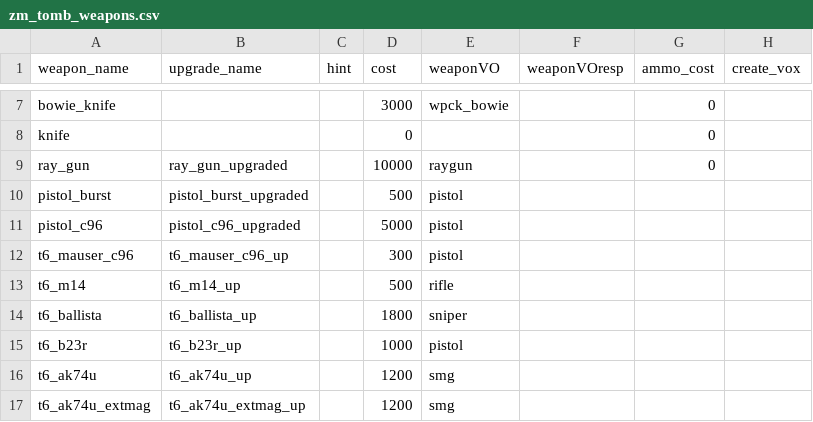
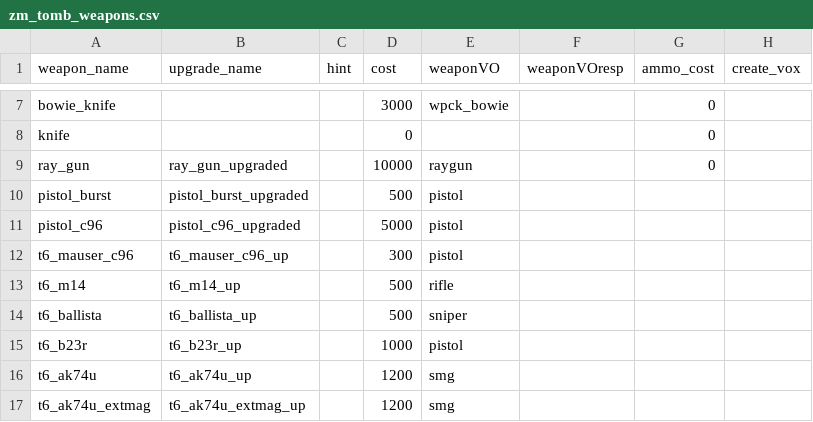
Before and after one commit to marinesciencedude/Black-Ops-Trilogy-Weapon-Packs, a CSV file: mods/bo2_weapons/gamedata/weapons/zm/zm_tomb_weapons.csv, drawn as a sheet; only a part is shown, gaps mark what is left out; the diff names each change by its address in the sheet, - before the commit and + after, or states it on an @@ line.

```diff
--- a/mods/bo2_weapons/gamedata/weapons/zm/zm_tomb_weapons.csv
+++ b/mods/bo2_weapons/gamedata/weapons/zm/zm_tomb_weapons.csv
-D14 (cost): 1800
+D14 (cost): 500
```
Also changed, not shown: mods/bo2_weapons/gamedata/weapons/zm/zm_levelcommon_weapons.csv, 19 other files.
